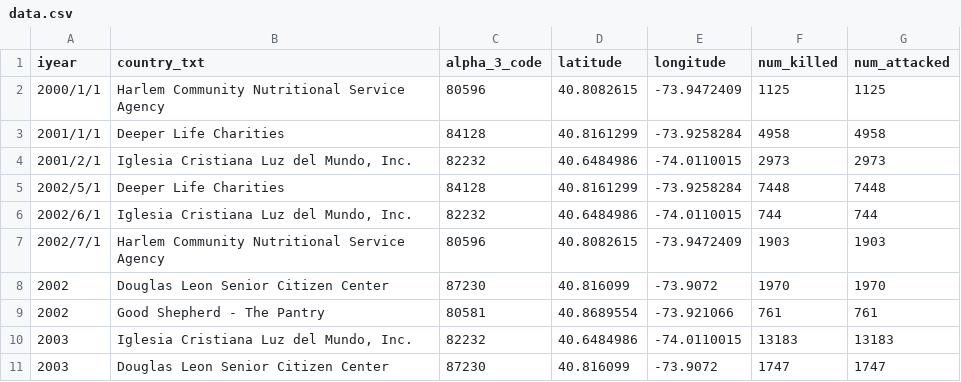
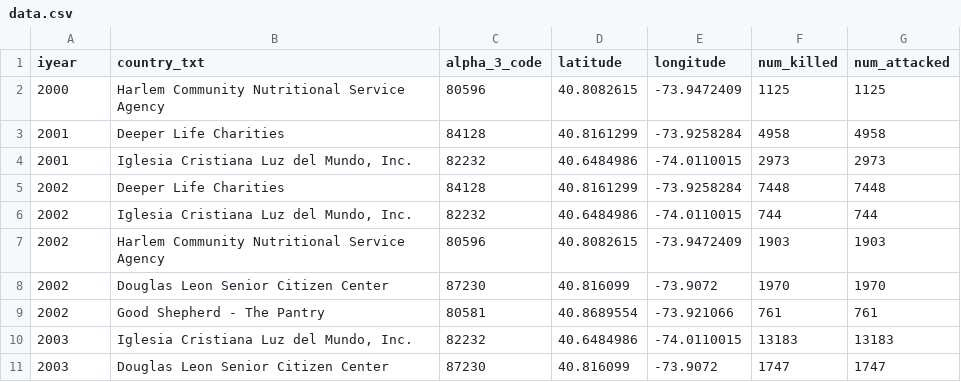
Before and after one commit to tybell/Map, a CSV file: docs/prototype/data.csv, drawn as a sheet; only a part is shown.

```diff
--- a/docs/prototype/data.csv
+++ b/docs/prototype/data.csv
@@ -1,8 +1,8 @@
 iyear,country_txt,alpha_3_code,latitude,longitude,num_killed,num_attacked
-2000/1/1,Harlem Community Nutritional Service Agency,80596,40.8082615,-73.9472409,1125,1125
-2001/1/1,Deeper Life Charities,84128,40.8161299,-73.9258284,4958,4958
-2001/2/1,"Iglesia Cristiana Luz del Mundo, Inc.",82232,40.6484986,-74.0110015,2973,2973
-2002/5/1,Deeper Life Charities,84128,40.8161299,-73.9258284,7448,7448
-2002/6/1,"Iglesia Cristiana Luz del Mundo, Inc.",82232,40.6484986,-74.0110015,744,744
-2002/7/1,Harlem Community Nutritional Service Agency,80596,40.8082615,-73.9472409,1903,1903
+2000,Harlem Community Nutritional Service Agency,80596,40.8082615,-73.9472409,1125,1125
+2001,Deeper Life Charities,84128,40.8161299,-73.9258284,4958,4958
+2001,"Iglesia Cristiana Luz del Mundo, Inc.",82232,40.6484986,-74.0110015,2973,2973
+2002,Deeper Life Charities,84128,40.8161299,-73.9258284,7448,7448
+2002,"Iglesia Cristiana Luz del Mundo, Inc.",82232,40.6484986,-74.0110015,744,744
+2002,Harlem Community Nutritional Service Agency,80596,40.8082615,-73.9472409,1903,1903
 2002,Douglas Leon Senior Citizen Center,87230,40.816099,-73.9072,1970,1970
```
Also changed, not shown: docs/prototype/global_data.csv.
